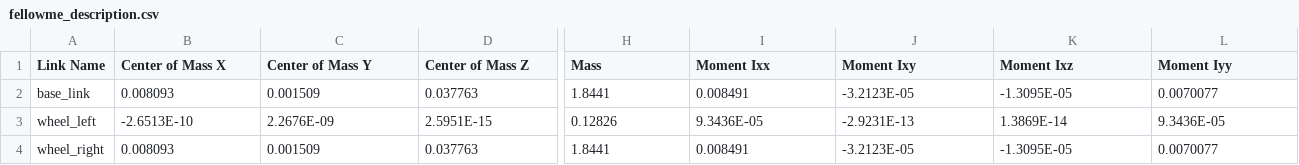
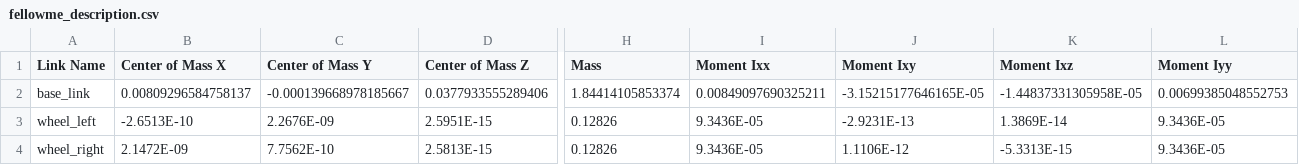
Before and after one commit to nimiCurtis/FellowMe, a CSV file: fellowme_description/urdf/fellowme_description.csv, drawn as a sheet; only a part is shown, gaps mark what is left out; the diff covers the shown part only; the diff names each change by its address in the sheet, - before the commit and + after, or states it on an @@ line.

Commit message:
update for fellowme and fix description

```diff
--- a/fellowme_description/urdf/fellowme_description.csv
+++ b/fellowme_description/urdf/fellowme_description.csv
-B2 (Center of Mass X): 0.008093
+B2 (Center of Mass X): 0.00809296584758137
-C2 (Center of Mass Y): 0.001509
+C2 (Center of Mass Y): -0.000139668978185667
-D2 (Center of Mass Z): 0.037763
+D2 (Center of Mass Z): 0.0377933555289406
-H2 (Mass): 1.8441
+H2 (Mass): 1.84414105853374
-I2 (Moment Ixx): 0.008491
+I2 (Moment Ixx): 0.00849097690325211
-J2 (Moment Ixy): -3.2123E-05
+J2 (Moment Ixy): -3.15215177646165E-05
-K2 (Moment Ixz): -1.3095E-05
+K2 (Moment Ixz): -1.44837331305958E-05
-L2 (Moment Iyy): 0.0070077
+L2 (Moment Iyy): 0.00699385048552753
-B4 (Center of Mass X): 0.008093
+B4 (Center of Mass X): 2.1472E-09
-C4 (Center of Mass Y): 0.001509
+C4 (Center of Mass Y): 7.7562E-10
-D4 (Center of Mass Z): 0.037763
+D4 (Center of Mass Z): 2.5813E-15
-H4 (Mass): 1.8441
+H4 (Mass): 0.12826
-I4 (Moment Ixx): 0.008491
+I4 (Moment Ixx): 9.3436E-05
-J4 (Moment Ixy): -3.2123E-05
+J4 (Moment Ixy): 1.1106E-12
-K4 (Moment Ixz): -1.3095E-05
+K4 (Moment Ixz): -5.3313E-15
-L4 (Moment Iyy): 0.0070077
+L4 (Moment Iyy): 9.3436E-05
```
Also changed, not shown: 16 edited cells elsewhere in this file, 6 other files.
